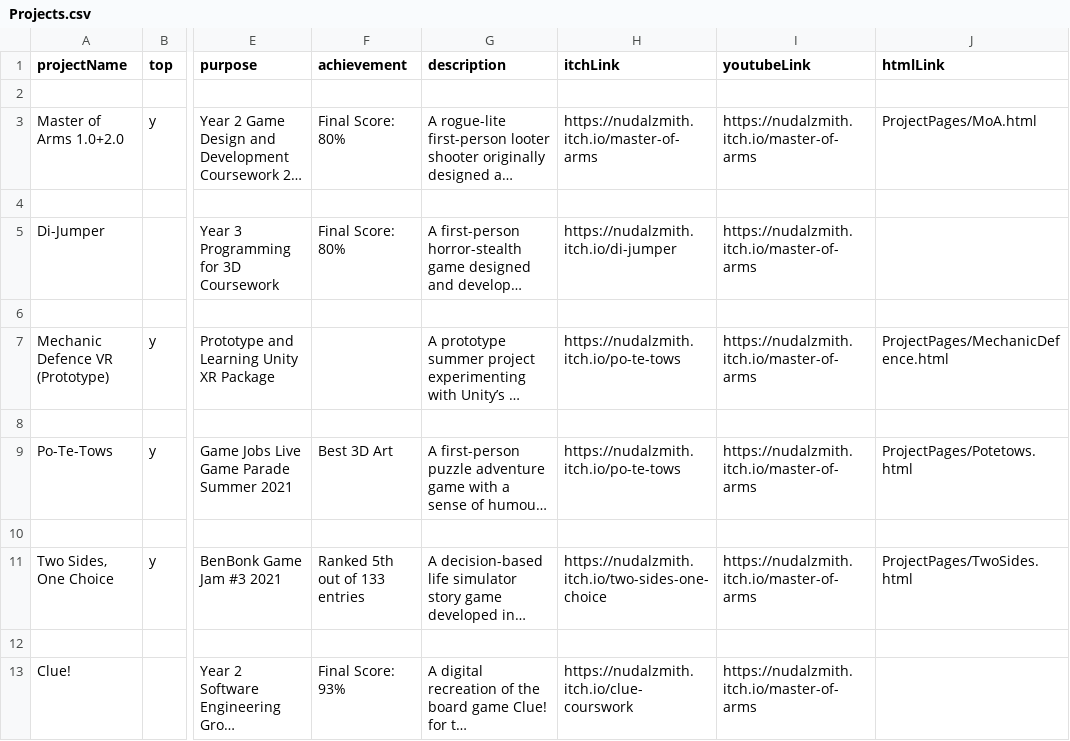
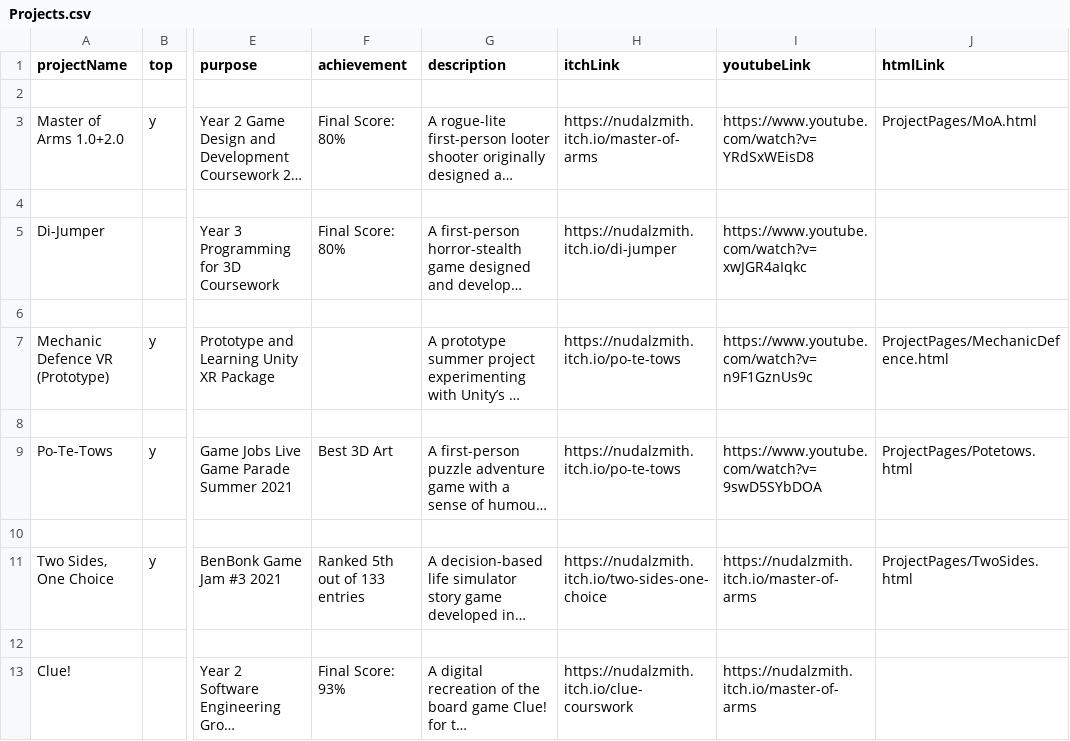
Before and after one commit to PsychoNudalz/nudalzmith.github.io, a CSV file: ProjectsInfo/Projects.csv, drawn as a sheet; only a part is shown, gaps mark what is left out; long unchanged cells end in …; the diff names each change by its address in the sheet, - before the commit and + after, or states it on an @@ line.

Commit message:
Fancy Box Added to project pages

```diff
--- a/ProjectsInfo/Projects.csv
+++ b/ProjectsInfo/Projects.csv
-I3 (youtubeLink): https://nudalzmith.itch.io/master-of-arms
+I3 (youtubeLink): https://www.youtube.com/watch?v=YRdSxWEisD8
-I5 (youtubeLink): https://nudalzmith.itch.io/master-of-arms
+I5 (youtubeLink): https://www.youtube.com/watch?v=xwJGR4aIqkc
-I7 (youtubeLink): https://nudalzmith.itch.io/master-of-arms
+I7 (youtubeLink): https://www.youtube.com/watch?v=n9F1GznUs9c
-I9 (youtubeLink): https://nudalzmith.itch.io/master-of-arms
+I9 (youtubeLink): https://www.youtube.com/watch?v=9swD5SYbDOA
```
Also changed, not shown: 8 other files.
